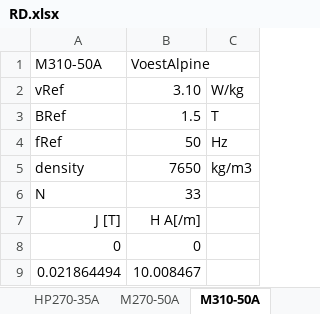
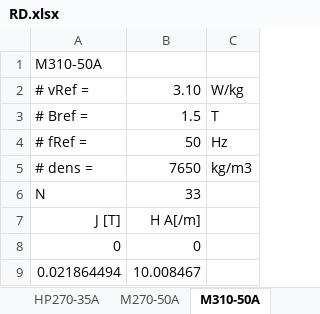
Before and after one commit to AHaumer/AppMag, an Excel workbook: rawData/RD.xlsx, sheet M310-50A, drawn as a sheet; only a part is shown; values as stored, in another font and other column widths than the file's, no borders; the diff names each change by its address in the sheet, - before the commit and + after, or states it on an @@ line.

```diff
--- a/rawData/RD.xlsx (sheet M310-50A)
+++ b/rawData/RD.xlsx (sheet M310-50A)
-B1: VoestAlpine
+B1: (empty)
-A2: vRef
+A2: # vRef =
-A3: BRef
+A3: # Bref =
-A4: fRef
+A4: # fRef =
-A5: density
+A5: # dens =
```
Also changed, not shown: sheet M350-50A, sheet HP270-35A, sheet M600-50A, sheet HP250-35A, sheet M470-50A, sheet HP235-35A, 8 more sheets, 1 other file.
